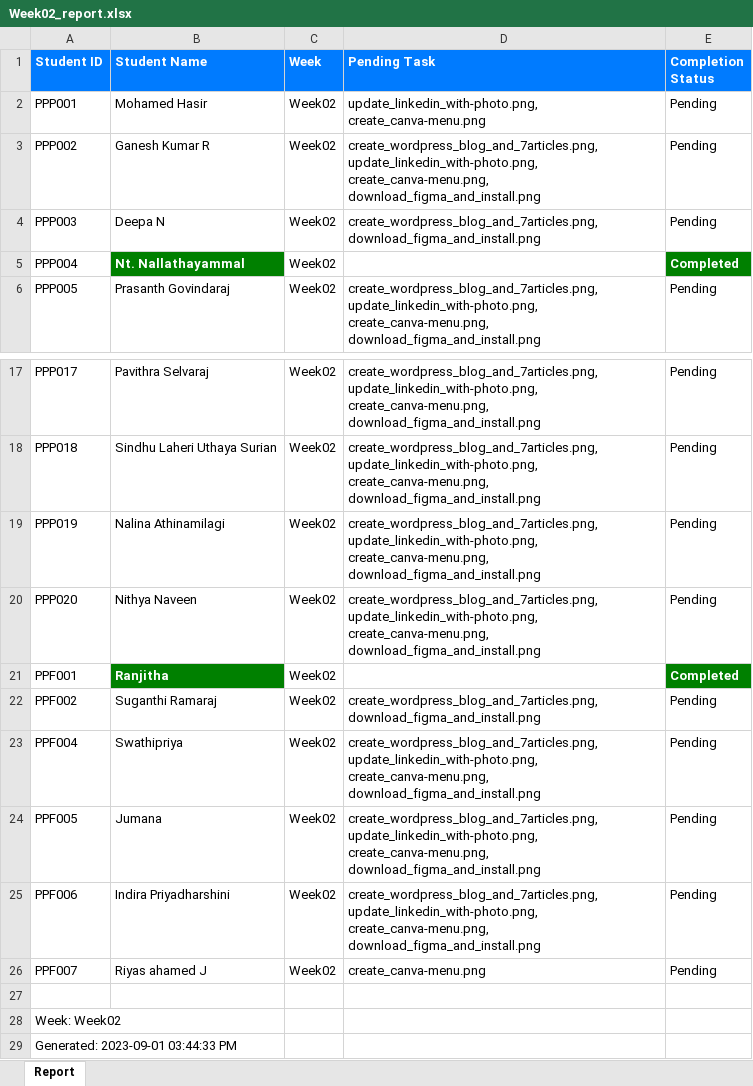
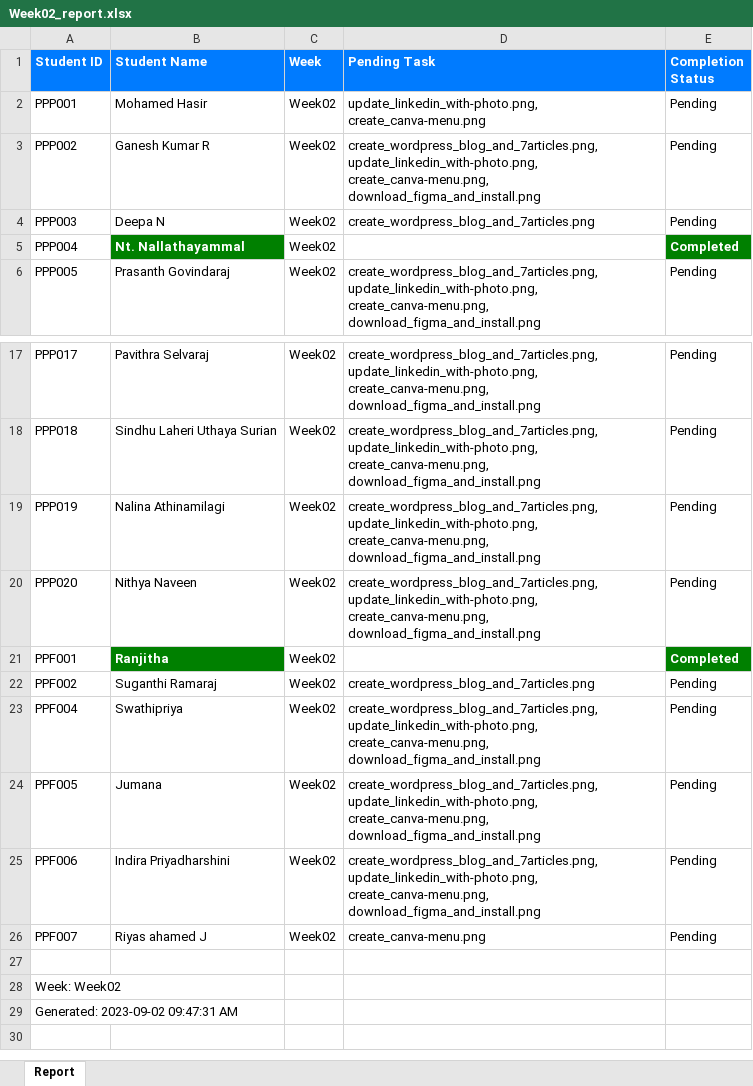
Before and after one commit to NeejaViju/StudentsReport, an Excel workbook: Week02_report.xlsx, sheet Report, drawn as a sheet; only a part is shown, gaps mark what is left out; values as stored, in another font and other column widths than the file's, no borders; the diff names each change by its address in the sheet, - before the commit and + after, or states it on an @@ line.

```diff
--- a/Week02_report.xlsx (sheet Report)
+++ b/Week02_report.xlsx (sheet Report)
-D4 (Pending Task): create_wordpress_blog_and_7articles.png, download_figma_and_install.png
+D4 (Pending Task): create_wordpress_blog_and_7articles.png
-D22 (Pending Task): create_wordpress_blog_and_7articles.png, download_figma_and_install.png
+D22 (Pending Task): create_wordpress_blog_and_7articles.png
-A29 (Student ID): Generated: 2023-09-01 03:44:33 PM
+A29 (Student ID): Generated: 2023-09-02 09:47:31 AM
```
Also changed, not shown: Week01_report.xlsx.
